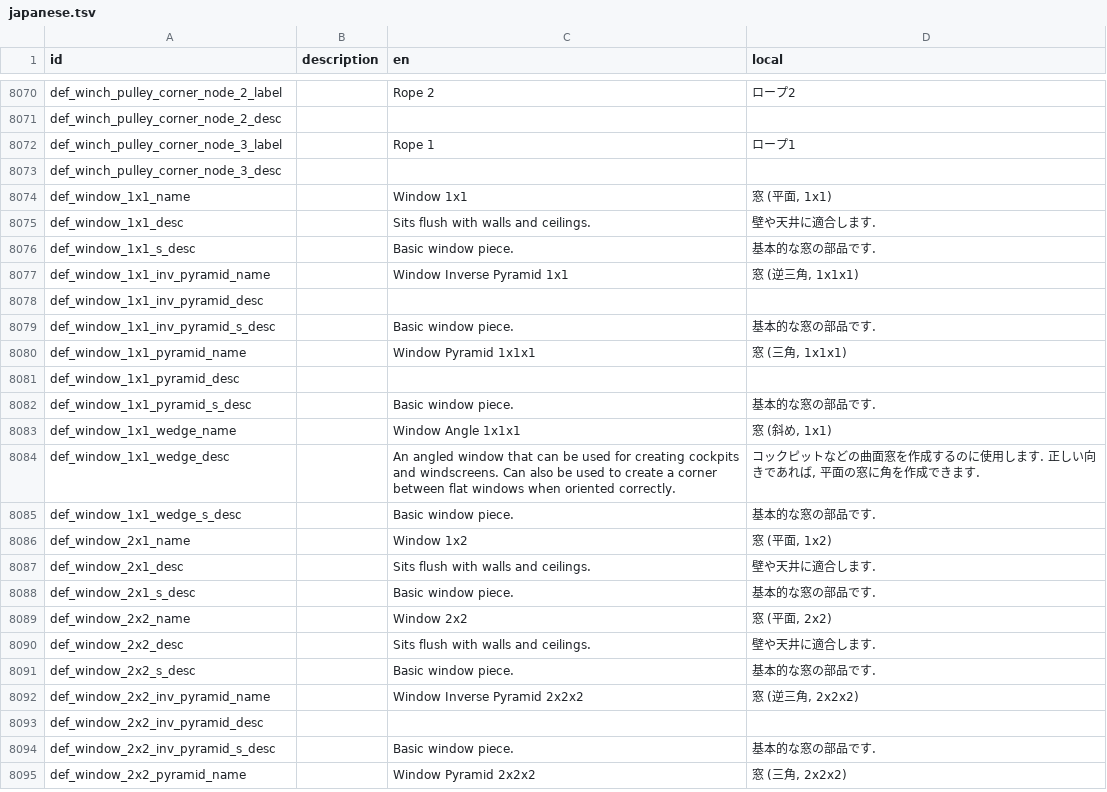
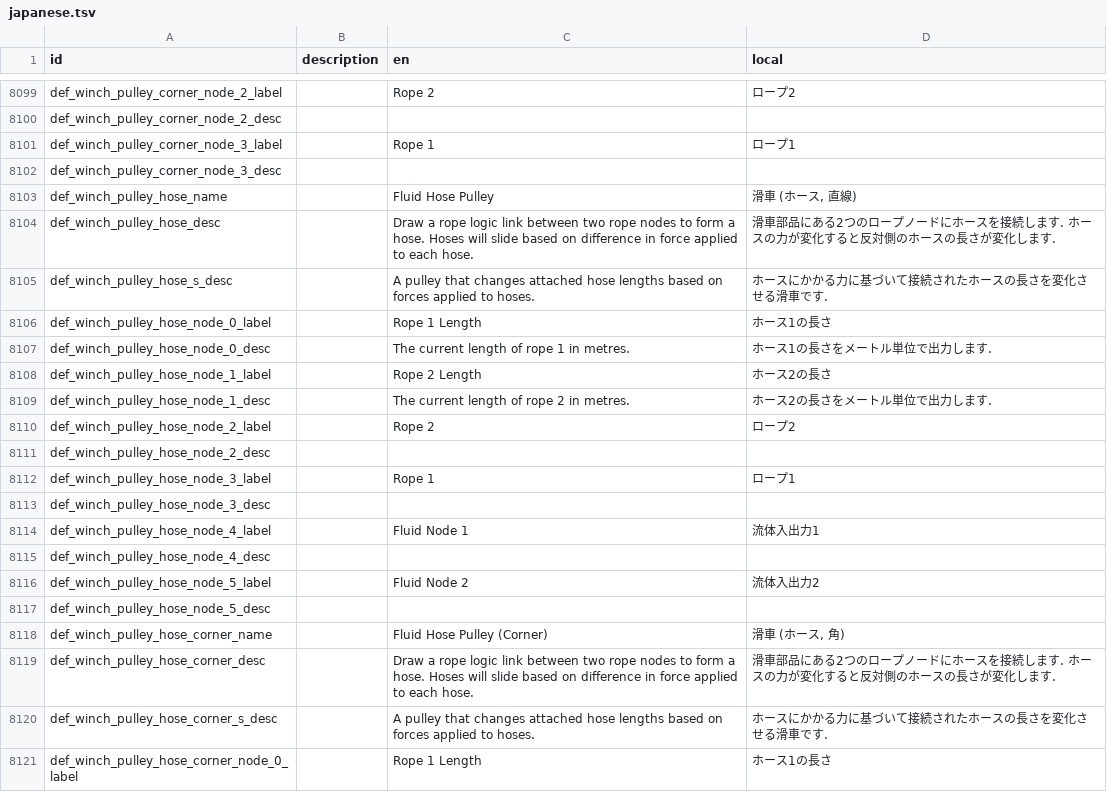
Before and after one commit to Gakuto1112/Stormworks-JapaneseTranslation, a TSV file: src/translation_data/japanese.tsv, drawn as a sheet; only a part is shown, gaps mark what is left out; the shorter side is filled out with more unchanged rows; the diff covers the shown part only; the diff names each change by its address in the sheet, - before the commit and + after, or states it on an @@ line.

Commit message:
ゲームバージョン1.12.8に対応

```diff
--- a/src/translation_data/japanese.tsv
+++ b/src/translation_data/japanese.tsv
+row 8103: def_winch_pulley_hose_name |  | Fluid Hose Pulley | 滑車 (ホース, 直線)
+row 8104: def_winch_pulley_hose_desc |  | Draw a rope logic link between two rope nodes to form a hose. Hoses will slide based on difference in force applied to each hose. | 滑車部品にある2つのロープノードにホースを接続します. ホースの力が変化すると反対側のホースの長さが変化します.
+row 8105: def_winch_pulley_hose_s_desc |  | A pulley that changes attached hose lengths based on forces applied to hoses. | ホースにかかる力に基づいて接続されたホースの長さを変化させる滑車です.
+row 8106: def_winch_pulley_hose_node_0_label |  | Rope 1 Length | ホース1の長さ
+row 8107: def_winch_pulley_hose_node_0_desc |  | The current length of rope 1 in metres. | ホース1の長さをメートル単位で出力します.
+row 8108: def_winch_pulley_hose_node_1_label |  | Rope 2 Length | ホース2の長さ
+row 8109: def_winch_pulley_hose_node_1_desc |  | The current length of rope 2 in metres. | ホース2の長さをメートル単位で出力します.
+row 8110: def_winch_pulley_hose_node_2_label |  | Rope 2 | ロープ2
+row 8111: def_winch_pulley_hose_node_2_desc
+row 8112: def_winch_pulley_hose_node_3_label |  | Rope 1 | ロープ1
+row 8113: def_winch_pulley_hose_node_3_desc
+row 8114: def_winch_pulley_hose_node_4_label |  | Fluid Node 1 | 流体入出力1
+row 8115: def_winch_pulley_hose_node_4_desc
+row 8116: def_winch_pulley_hose_node_5_label |  | Fluid Node 2 | 流体入出力2
+row 8117: def_winch_pulley_hose_node_5_desc
+row 8118: def_winch_pulley_hose_corner_name |  | Fluid Hose Pulley (Corner) | 滑車 (ホース, 角)
+row 8119: def_winch_pulley_hose_corner_desc |  | Draw a rope logic link between two rope nodes to form a hose. Hoses will slide based on difference in force applied to each hose. | 滑車部品にある2つのロープノードにホースを接続します. ホースの力が変化すると反対側のホースの長さが変化します.
+row 8120: def_winch_pulley_hose_corner_s_desc |  | A pulley that changes attached hose lengths based on forces applied to hoses. | ホースにかかる力に基づいて接続されたホースの長さを変化させる滑車です.
+row 8121: def_winch_pulley_hose_corner_node_0_label |  | Rope 1 Length | ホース1の長さ
```
Also changed, not shown: 40 added rows and 6 edited cells elsewhere in this file.
